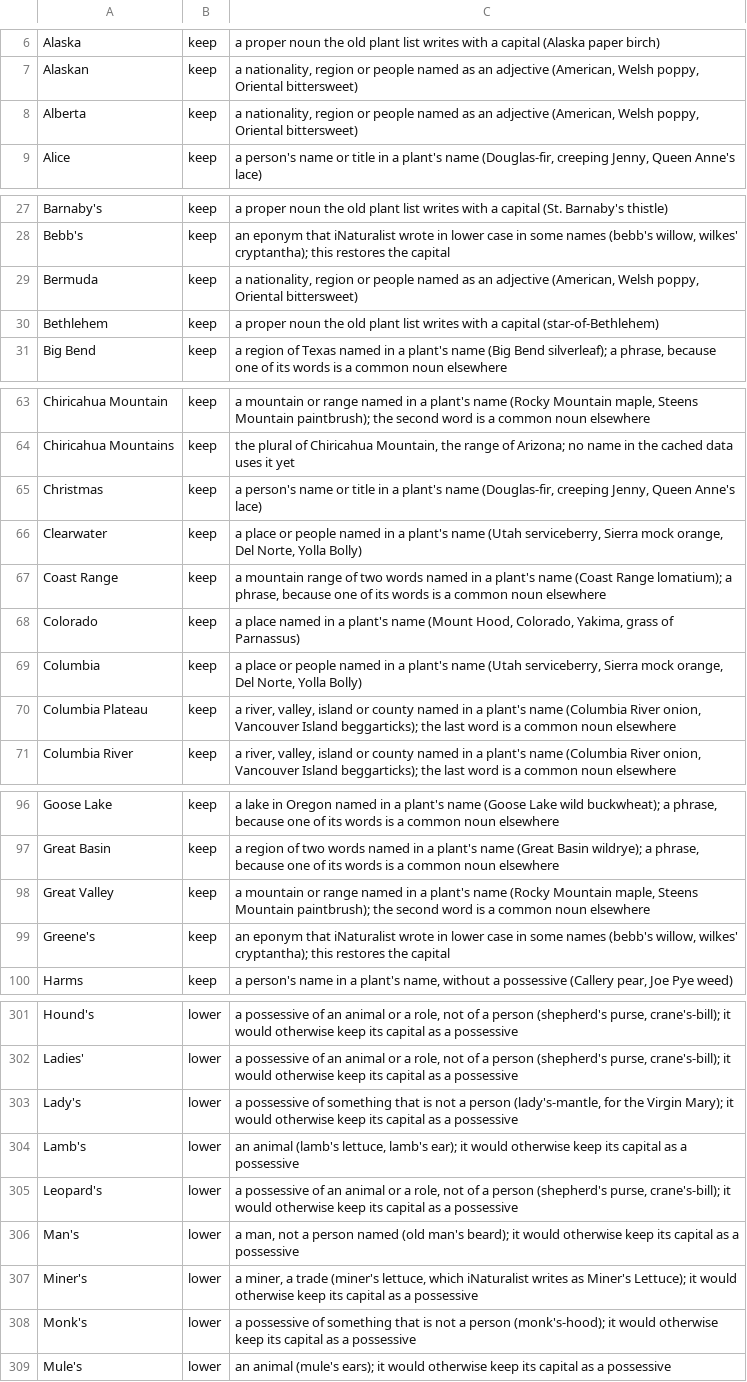
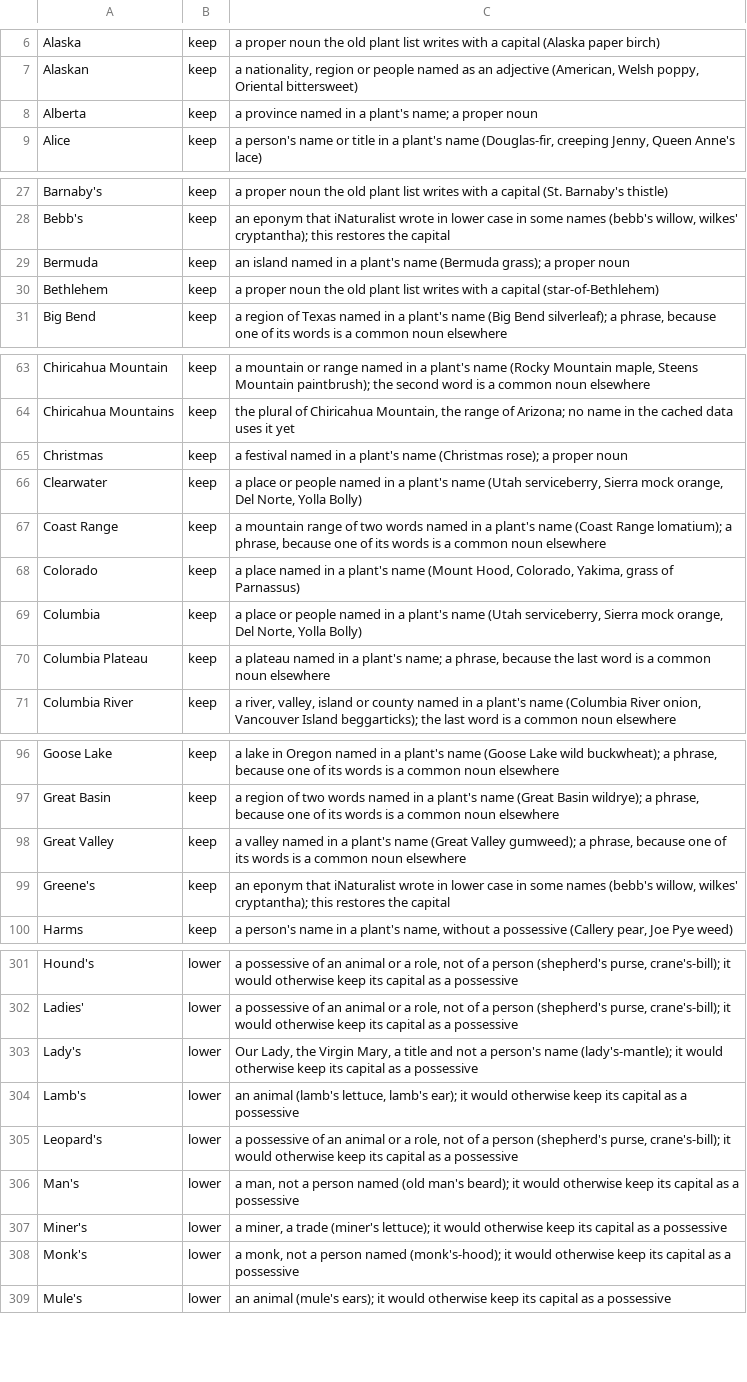
Before and after one commit to rainhead/beeline, a CSV file: ingest/plant-proper-nouns.csv, drawn as a sheet; only a part is shown, gaps mark what is left out; the diff covers the shown part only.

```diff
--- a/ingest/plant-proper-nouns.csv
+++ b/ingest/plant-proper-nouns.csv
@@ -7,3 +7,3 @@ Alaska,keep,a proper noun the old plant list writes with a capital (Alaska paper
 Alaskan,keep,"a nationality, region or people named as an adjective (American, Welsh poppy, Oriental bittersweet)"
-Alberta,keep,"a nationality, region or people named as an adjective (American, Welsh poppy, Oriental bittersweet)"
+Alberta,keep,a province named in a plant's name; a proper noun
 Alice,keep,"a person's name or title in a plant's name (Douglas-fir, creeping Jenny, Queen Anne's lace)"
@@ -28,3 +28,3 @@ Barnaby's,keep,a proper noun the old plant list writes with a capital (St. Barna
 Bebb's,keep,"an eponym that iNaturalist wrote in lower case in some names (bebb's willow, wilkes' cryptantha); this restores the capital"
-Bermuda,keep,"a nationality, region or people named as an adjective (American, Welsh poppy, Oriental bittersweet)"
+Bermuda,keep,an island named in a plant's name (Bermuda grass); a proper noun
 Bethlehem,keep,a proper noun the old plant list writes with a capital (star-of-Bethlehem)
@@ -64,3 +64,3 @@ Chiricahua Mountain,keep,"a mountain or range named in a plant's name (Rocky Mou
 Chiricahua Mountains,keep,"the plural of Chiricahua Mountain, the range of Arizona; no name in the cached data uses it yet"
-Christmas,keep,"a person's name or title in a plant's name (Douglas-fir, creeping Jenny, Queen Anne's lace)"
+Christmas,keep,a festival named in a plant's name (Christmas rose); a proper noun
 Clearwater,keep,"a place or people named in a plant's name (Utah serviceberry, Sierra mock orange, Del Norte, Yolla Bolly)"
@@ -69,3 +69,3 @@ Colorado,keep,"a place named in a plant's name (Mount Hood, Colorado, Yakima, gr
 Columbia,keep,"a place or people named in a plant's name (Utah serviceberry, Sierra mock orange, Del Norte, Yolla Bolly)"
-Columbia Plateau,keep,"a river, valley, island or county named in a plant's name (Columbia River onion, Vancouver Island beggarticks); the last word is a common noun elsewhere"
+Columbia Plateau,keep,"a plateau named in a plant's name; a phrase, because the last word is a common noun elsewhere"
 Columbia River,keep,"a river, valley, island or county named in a plant's name (Columbia River onion, Vancouver Island beggarticks); the last word is a common noun elsewhere"
@@ -97,3 +97,3 @@ Goose Lake,keep,"a lake in Oregon named in a plant's name (Goose Lake wild buckw
 Great Basin,keep,"a region of two words named in a plant's name (Great Basin wildrye); a phrase, because one of its words is a common noun elsewhere"
-Great Valley,keep,"a mountain or range named in a plant's name (Rocky Mountain maple, Steens Mountain paintbrush); the second word is a common noun elsewhere"
+Great Valley,keep,"a valley named in a plant's name (Great Valley gumweed); a phrase, because one of its words is a common noun elsewhere"
 Greene's,keep,"an eponym that iNaturalist wrote in lower case in some names (bebb's willow, wilkes' cryptantha); this restores the capital"
@@ -302,3 +302,3 @@ Hound's,lower,"a possessive of an animal or a role, not of a person (shepherd's
 Ladies',lower,"a possessive of an animal or a role, not of a person (shepherd's purse, crane's-bill); it would otherwise keep its capital as a possessive"
-Lady's,lower,"a possessive of something that is not a person (lady's-mantle, for the Virgin Mary); it would otherwise keep its capital as a possessive"
+Lady's,lower,"Our Lady, the Virgin Mary, a title and not a person's name (lady's-mantle); it would otherwise keep its capital as a possessive"
 Lamb's,lower,"an animal (lamb's lettuce, lamb's ear); it would otherwise keep its capital as a possessive"
@@ -306,4 +306,4 @@ Leopard's,lower,"a possessive of an animal or a role, not of a person (shepherd'
 Man's,lower,"a man, not a person named (old man's beard); it would otherwise keep its capital as a possessive"
-Miner's,lower,"a miner, a trade (miner's lettuce, which iNaturalist writes as Miner's Lettuce); it would otherwise keep its capital as a possessive"
-Monk's,lower,a possessive of something that is not a person (monk's-hood); it would otherwise keep its capital as a possessive
+Miner's,lower,"a miner, a trade (miner's lettuce); it would otherwise keep its capital as a possessive"
+Monk's,lower,"a monk, not a person named (monk's-hood); it would otherwise keep its capital as a possessive"
 Mule's,lower,an animal (mule's ears); it would otherwise keep its capital as a possessive
```
Also changed, not shown: 5 edited cells elsewhere in this file, 4 other files.
